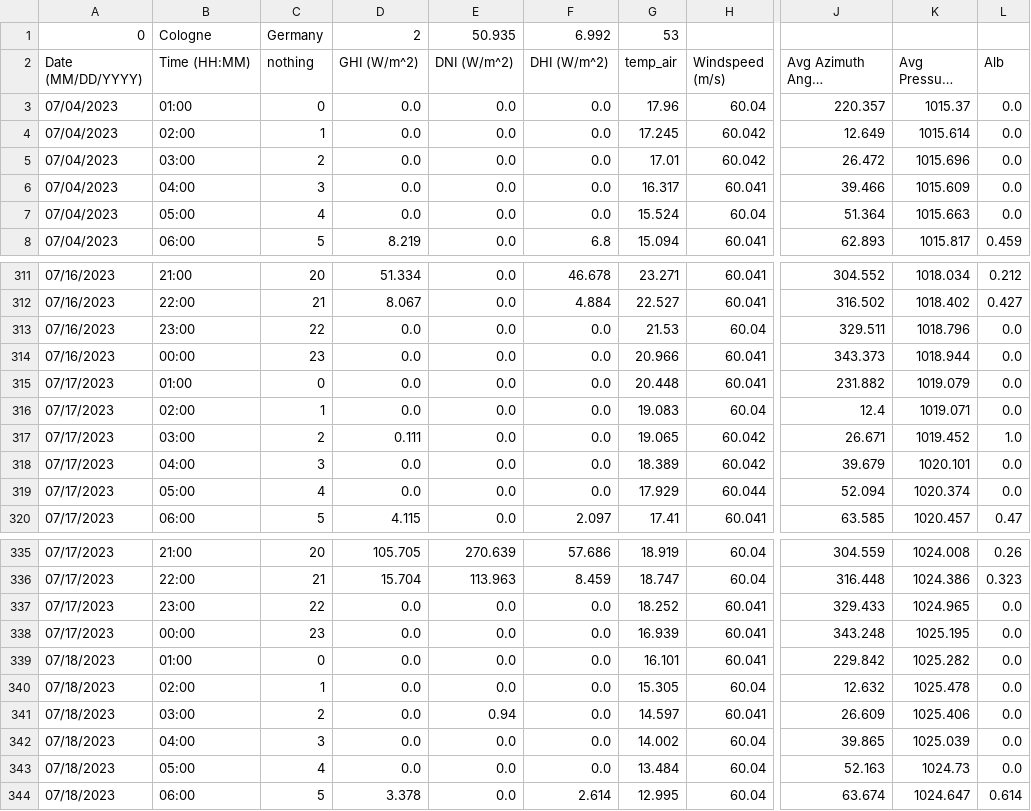
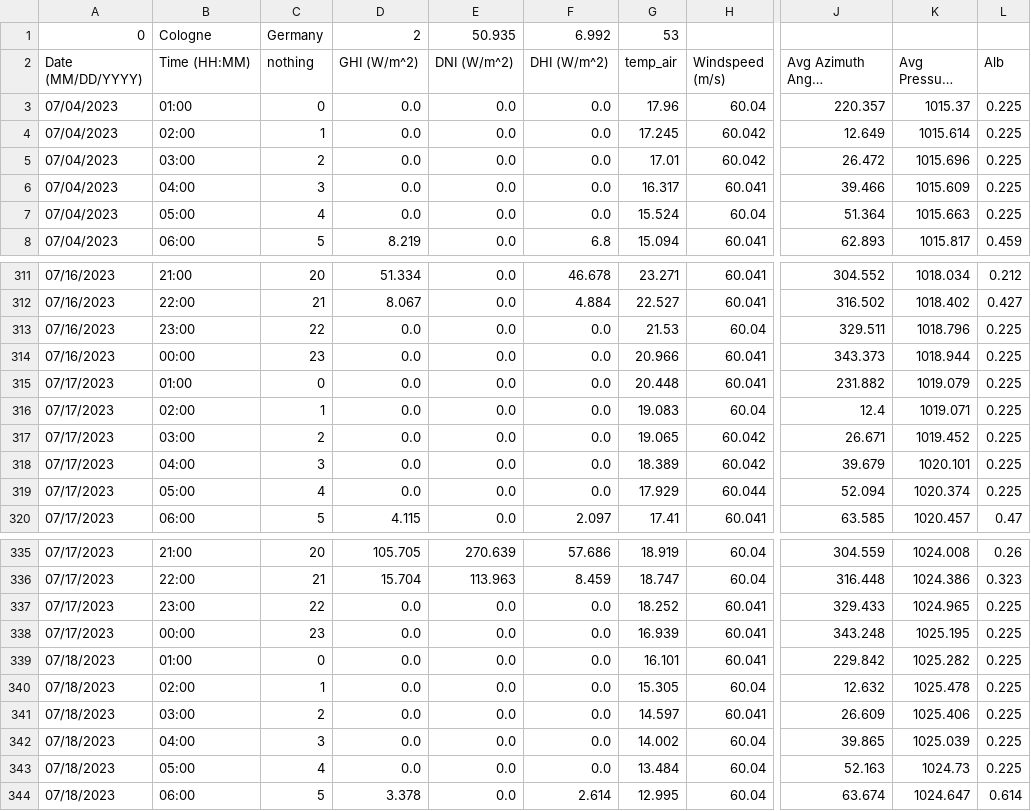
Before and after one commit to cire-thk/BifacialSimu, a CSV file: BifacialSimu_src/WeatherData/Cologne_Germany/Cologne_University_Rooftop_July_2023_mit Nacht Alb.csv (was BifacialSimu_src/WeatherData/Cologne_Germany/Haris_Cologne_Bibdach_July_Header_Correct.csv), drawn as a sheet; only a part is shown, gaps mark what is left out; long unchanged cells end in …; the diff covers the shown part only; the diff names each change by its address in the sheet, - before the commit and + after, or states it on an @@ line.

Commit message:
azimuth 270 , Weatherfile
Weatherfile corrected with night alb 0.225, same as default NREL file

```diff
--- a/BifacialSimu_src/WeatherData/Cologne_Germany/Haris_Cologne_Bibdach_July_Header_Correct.csv
+++ b/BifacialSimu_src/WeatherData/Cologne_Germany/Cologne_University_Rooftop_July_2023_mit Nacht Alb.csv
-L3:L7 (Alb): 0.0
+L3:L7 (Alb): 0.225
-L313:L316 (Alb): 0.0
+L313:L316 (Alb): 0.225
-D317 (GHI (W/m^2)): 0.111
+D317 (GHI (W/m^2)): 0.0
-L317 (Alb): 1.0
+L317 (Alb): 0.225
-L318:L319 (Alb): 0.0
+L318:L319 (Alb): 0.225
-L337:L343 (Alb): 0.0
+L337:L343 (Alb): 0.225
-E341 (DNI (W/m^2)): 0.94
+E341 (DNI (W/m^2)): 0.0
```
Also changed, not shown: 86 edited cells elsewhere in this file, 3 other files.
